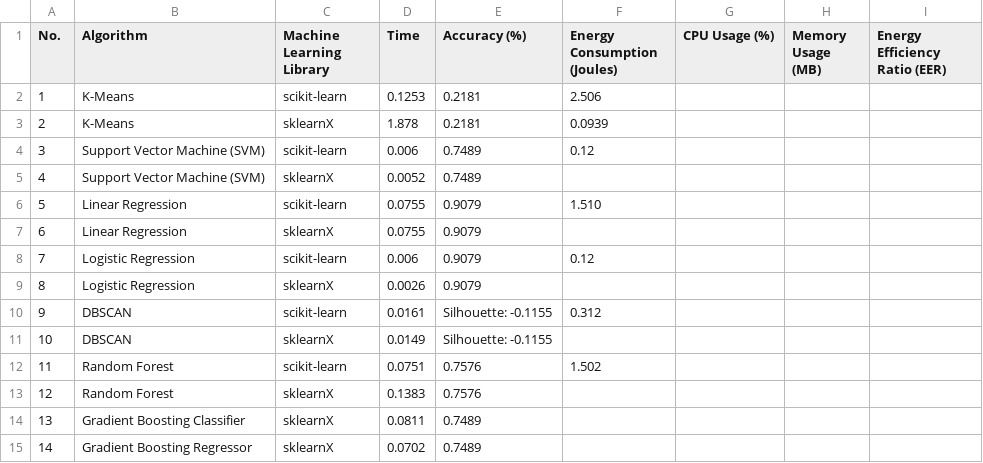
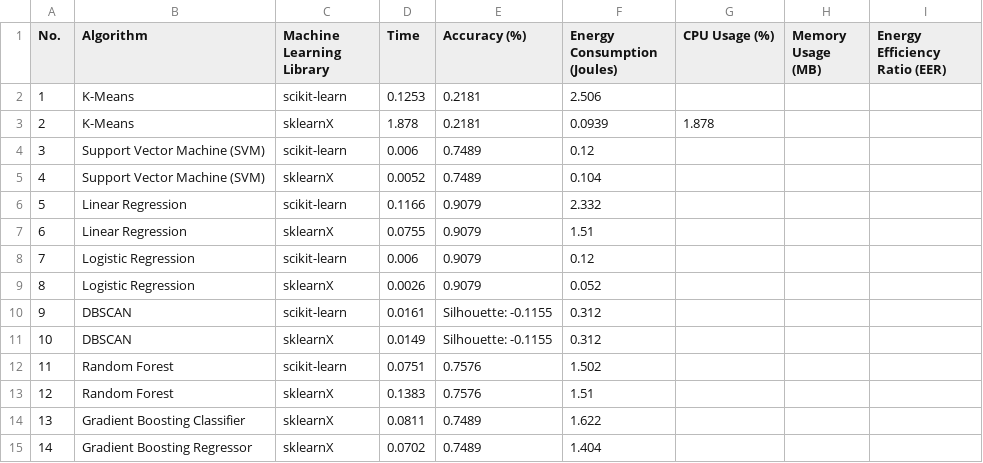
Before and after one commit to jinziniu/Green-Lab-xxx, a CSV file: ml_performance_comparison.csv, drawn as a sheet.

Commit message:
Update ml_performance_comparison.csv

```diff
--- a/ml_performance_comparison.csv
+++ b/ml_performance_comparison.csv
@@ -2,14 +2,14 @@ No.,Algorithm,Machine Learning Library,Time,Accuracy (%),Energy Consumption (Jou
 1,K-Means,scikit-learn,0.1253,0.2181,2.506,,,
-2,K-Means,sklearnX,1.878,0.2181,0.0939,,,
+2,K-Means,sklearnX,1.878,0.2181,0.0939,1.878,,
 3,Support Vector Machine (SVM),scikit-learn,0.006,0.7489,0.12,,,
-4,Support Vector Machine (SVM),sklearnX,0.0052,0.7489,,,,
-5,Linear Regression,scikit-learn,0.0755,0.9079,1.510,,,
-6,Linear Regression,sklearnX,0.0755,0.9079,,,,
+4,Support Vector Machine (SVM),sklearnX,0.0052,0.7489,0.104,,,
+5,Linear Regression,scikit-learn,0.1166,0.9079,2.332,,,
+6,Linear Regression,sklearnX,0.0755,0.9079,1.51,,,
 7,Logistic Regression,scikit-learn,0.006,0.9079,0.12,,,
-8,Logistic Regression,sklearnX,0.0026,0.9079,,,,
+8,Logistic Regression,sklearnX,0.0026,0.9079,0.052,,,
 9,DBSCAN,scikit-learn,0.0161,Silhouette: -0.1155,0.312,,,
-10,DBSCAN,sklearnX,0.0149,Silhouette: -0.1155,,,,
+10,DBSCAN,sklearnX,0.0149,Silhouette: -0.1155,0.312,,,
 11,Random Forest,scikit-learn,0.0751,0.7576,1.502,,,
-12,Random Forest,sklearnX,0.1383,0.7576,,,,
-13,Gradient Boosting Classifier,sklearnX,0.0811,0.7489,,,,
-14,Gradient Boosting Regressor,sklearnX,0.0702,0.7489,,,,
+12,Random Forest,sklearnX,0.1383,0.7576,1.51,,,
+13,Gradient Boosting Classifier,sklearnX,0.0811,0.7489,1.622,,,
+14,Gradient Boosting Regressor,sklearnX,0.0702,0.7489,1.404,,,
```
